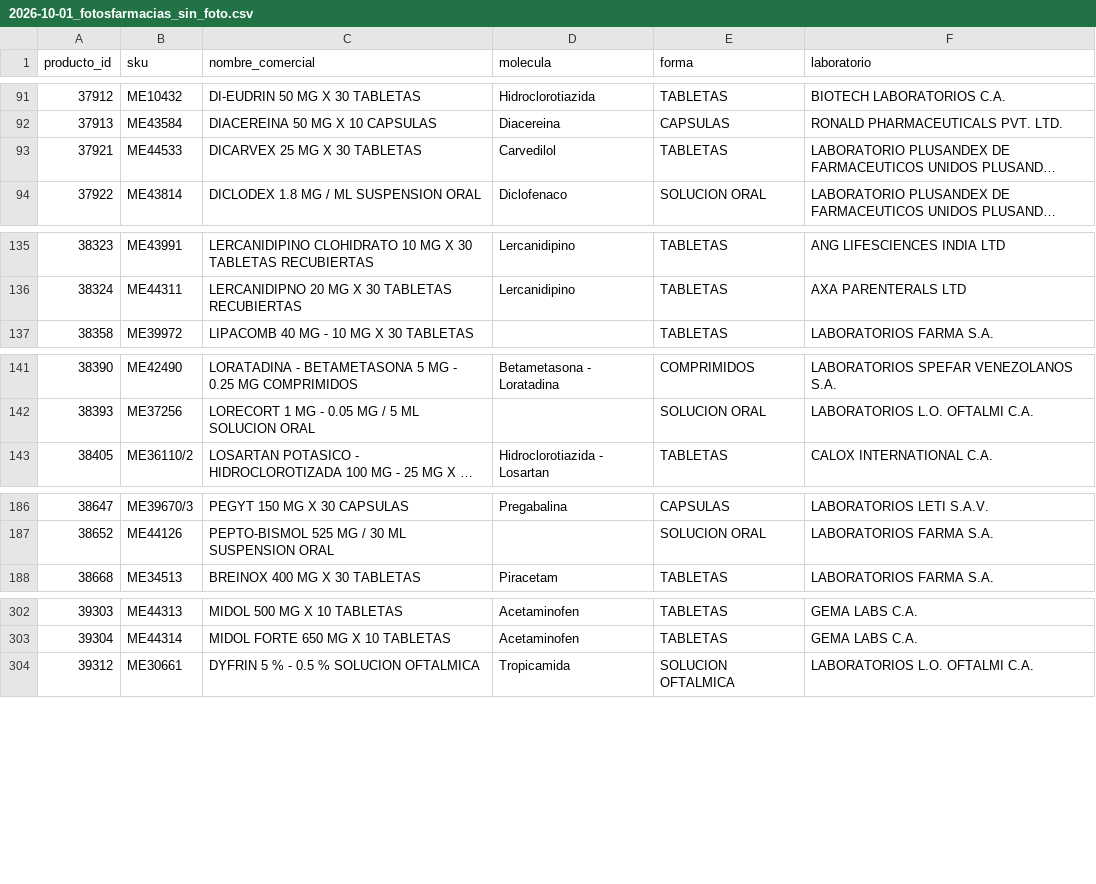
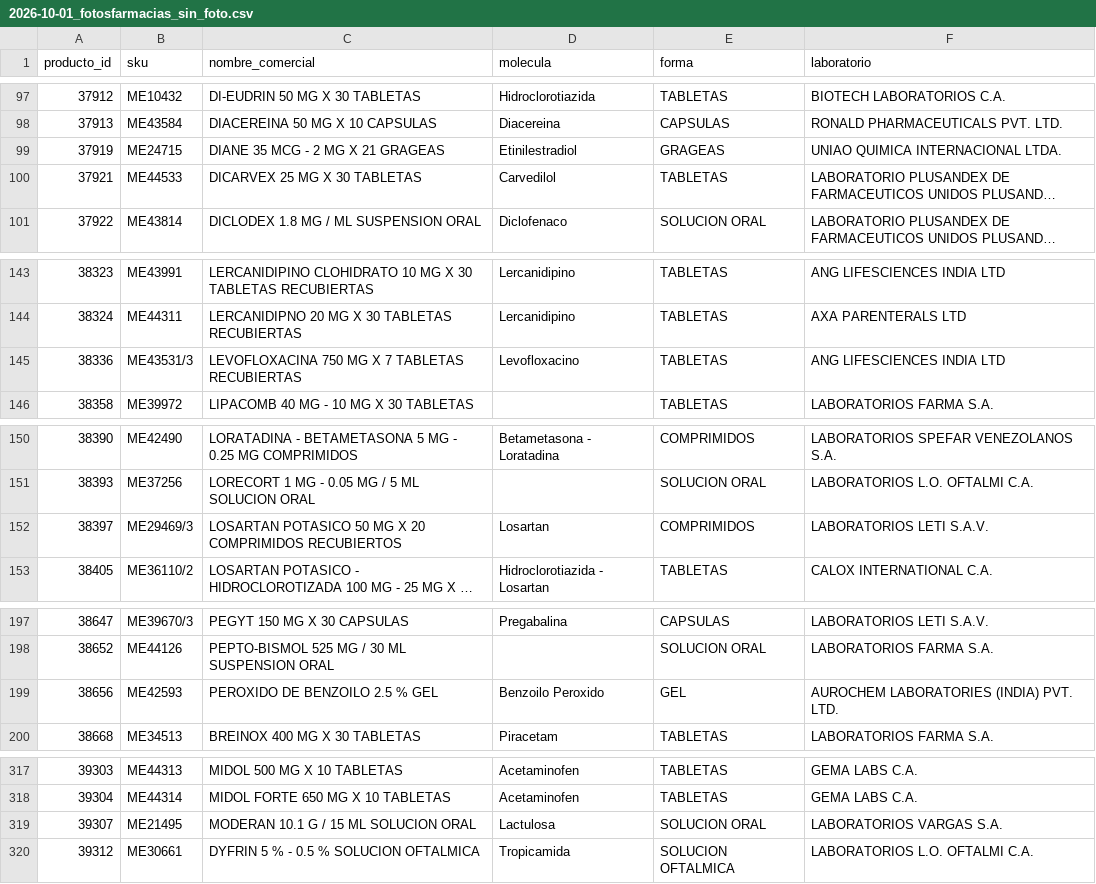
Before and after one commit to viktorlolve/drogueria-carrisan-backend, a CSV file: higia/data/limpiezas/2026-10-01_fotosfarmacias_sin_foto.csv, drawn as a sheet; only a part is shown, gaps mark what is left out; long unchanged cells end in …; the diff covers the shown part only; the diff names each change by its address in the sheet, - before the commit and + after, or states it on an @@ line.

```diff
--- a/higia/data/limpiezas/2026-10-01_fotosfarmacias_sin_foto.csv
+++ b/higia/data/limpiezas/2026-10-01_fotosfarmacias_sin_foto.csv
+row 99: 37919 | ME24715 | DIANE 35 MCG - 2 MG X 21 GRAGEAS | Etinilestradiol | GRAGEAS | UNIAO QUIMICA INTERNACIONAL LTDA.
+row 145: 38336 | ME43531/3 | LEVOFLOXACINA 750 MG X 7 TABLETAS RECUBIERTAS | Levofloxacino | TABLETAS | ANG LIFESCIENCES INDIA LTD
+row 152: 38397 | ME29469/3 | LOSARTAN POTASICO 50 MG X 20 COMPRIMIDOS RECUBIERTOS | Losartan | COMPRIMIDOS | LABORATORIOS LETI S.A.V.
+row 199: 38656 | ME42593 | PEROXIDO DE BENZOILO 2.5 % GEL | Benzoilo Peroxido | GEL | AUROCHEM LABORATORIES (INDIA) PVT. LTD.
+row 319: 39307 | ME21495 | MODERAN 10.1 G / 15 ML SOLUCION ORAL | Lactulosa | SOLUCION ORAL | LABORATORIOS VARGAS S.A.
```
Also changed, not shown: 15 added rows elsewhere in this file, higia/data/limpiezas/2026-10-01_fotosfarmacias_backup.csv, higia/data/limpiezas/2026-10-01_fotosfarmacias_cruce.csv, 5 other files.
